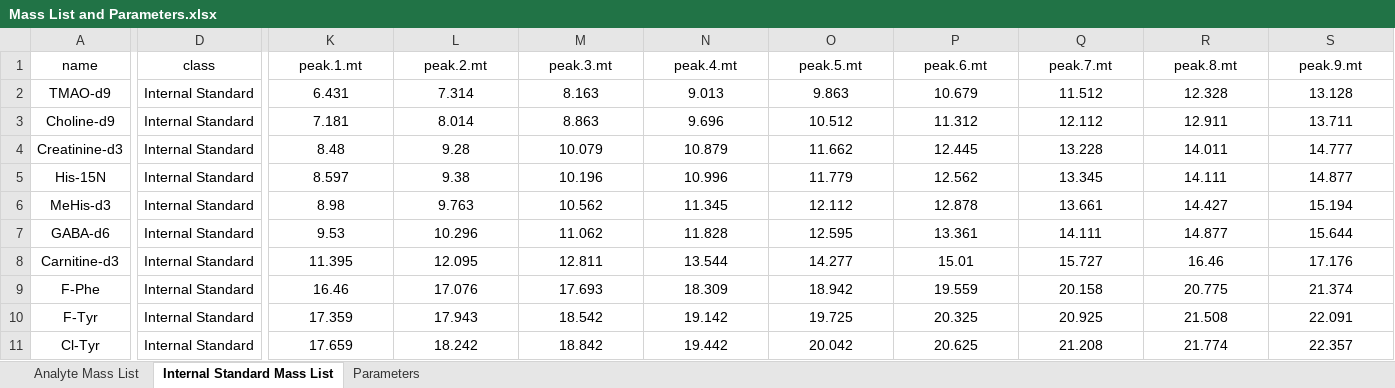
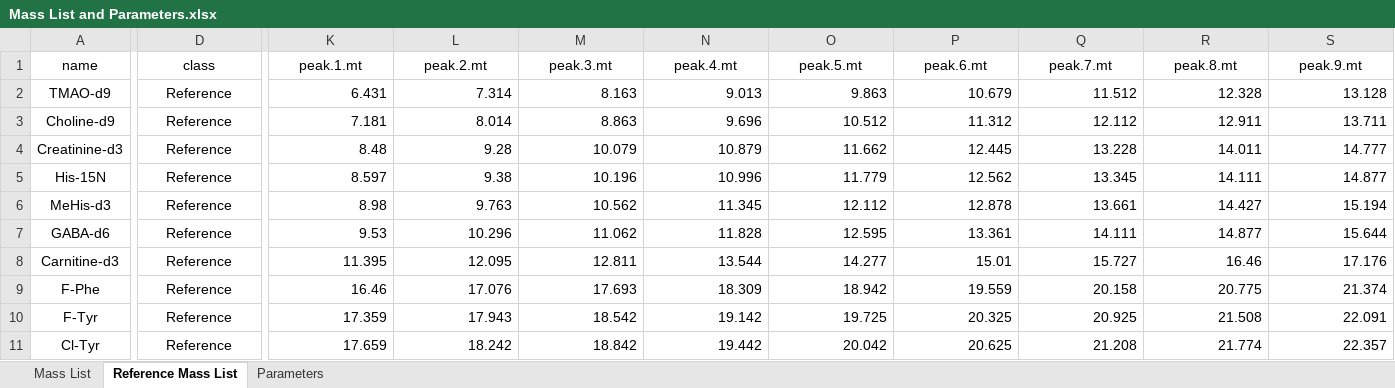
Before and after one commit to Erick-Helmeczi/PeakMeister, an Excel workbook: Mass List and Parameters.xlsx, sheet Reference Mass List, drawn as a sheet; only a part is shown, gaps mark what is left out; values as stored, in another font and other column widths than the file's, no borders; the diff covers the shown part only; the diff names each change by its address in the sheet, - before the commit and + after, or states it on an @@ line.

Commit message:
Updated parameter list

```diff
--- a/Mass List and Parameters.xlsx (sheet Reference Mass List)
+++ b/Mass List and Parameters.xlsx (sheet Reference Mass List)
-sheet tab: Analyte Mass List
+sheet tab: Mass List
-sheet tab: Internal Standard Mass List
+sheet tab: Reference Mass List
-D2:D11 (class): Internal Standard
+D2:D11 (class): Reference
-K2:S11 alignment: center
+K2:S11 alignment: right
```
Also changed, not shown: cell formats elsewhere in this sheet, sheet Parameters.
